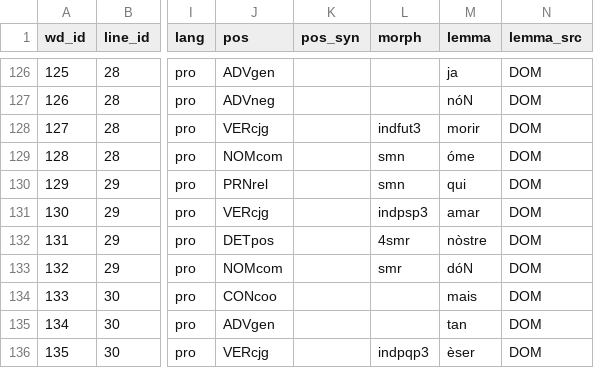
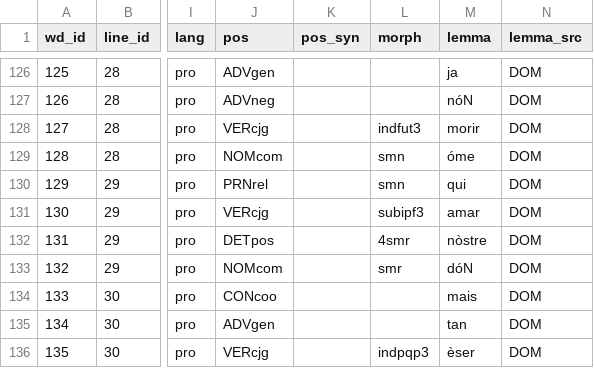
Before and after one commit to rainsfordtm/ogr, a CSV file: src/csv/textcsv/PrVierge3_text.csv, drawn as a sheet; only a part is shown, gaps mark what is left out; the diff covers the shown part only; the diff names each change by its address in the sheet, - before the commit and + after, or states it on an @@ line.

```diff
--- a/src/csv/textcsv/PrVierge3_text.csv
+++ b/src/csv/textcsv/PrVierge3_text.csv
-L131 (morph): indpsp3
+L131 (morph): subipf3
```
Also changed, not shown: 2 removed rows, 26 edited cells and row numbers in column A elsewhere in this file, src/csv/textcsv/PrVierge2_text.csv.
